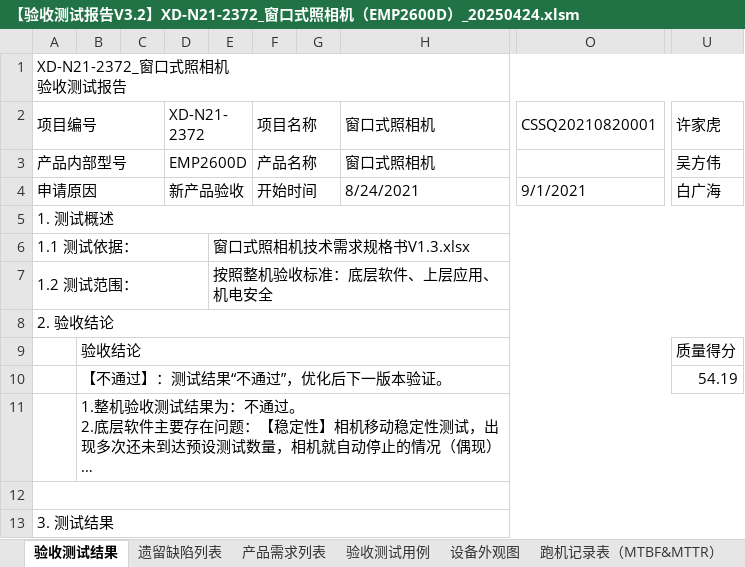
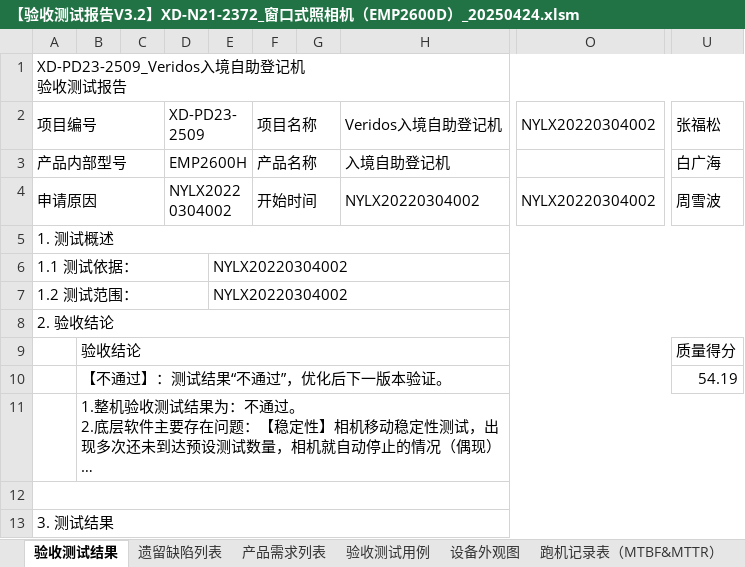
Before and after one commit to qllove520/Genreport3.0, an Excel workbook: raw_data/【验收测试报告V3.2】XD-N21-2372_窗口式照相机（EMP2600D）_20250424.xlsm, sheet 验收测试结果, drawn as a sheet; only a part is shown, gaps mark what is left out; long unchanged cells end in …; values as stored, in another font and other column widths than the file's, no cell formats; charts and pictures and conditional formats not drawn; ↵ is a line break in a cell; the diff names each change by its address in the sheet, - before the commit and + after, or states it on an @@ line.

```diff
--- a/raw_data/【验收测试报告V3.2】XD-N21-2372_窗口式照相机（EMP2600D）_20250424.xlsm (sheet 验收测试结果)
+++ b/raw_data/【验收测试报告V3.2】XD-N21-2372_窗口式照相机（EMP2600D）_20250424.xlsm (sheet 验收测试结果)
-A1 (项目编号): XD-N21-2372_窗口式照相机 ↵ 验收测试报告
+A1 (项目编号): XD-PD23-2509_Veridos入境自助登记机 ↵ 验收测试报告
-D2: XD-N21-2372
+D2: XD-PD23-2509
-H2: 窗口式照相机
+H2: Veridos入境自助登记机
-O2: CSSQ20210820001
+O2: NYLX20220304002
-U2: 许家虎
+U2: 张福松
-D3 (XD-PD23-2509): EMP2600D
+D3 (XD-PD23-2509): EMP2600H
-H3 (Veridos入境自助登记机): 窗口式照相机
+H3 (Veridos入境自助登记机): 入境自助登记机
-U3 (张福松): 吴方伟
+U3 (张福松): 白广海
-D4 (XD-PD23-2509): 新产品验收
+D4 (XD-PD23-2509): NYLX20220304002
-H4 (Veridos入境自助登记机): 8/24/2021
+H4 (Veridos入境自助登记机): NYLX20220304002
-O4 (NYLX20220304002): 9/1/2021
+O4 (NYLX20220304002): NYLX20220304002
-U4 (张福松): 白广海
+U4 (张福松): 周雪波
-E6: 窗口式照相机技术需求规格书V1.3.xlsx
+E6: NYLX20220304002
-E7: 按照整机验收标准：底层软件、上层应用、机电安全
+E7: NYLX20220304002
```
Also changed, not shown: sheet 跑机记录表（MTBF&MTTR）, sheet CPK测量记录-C36716（贴标）, sheet CPK测量记录-C36717 (白卡), sheet CPK测量记录-C36717 (黑卡), cell formats, charts or pictures, 15 other files.
